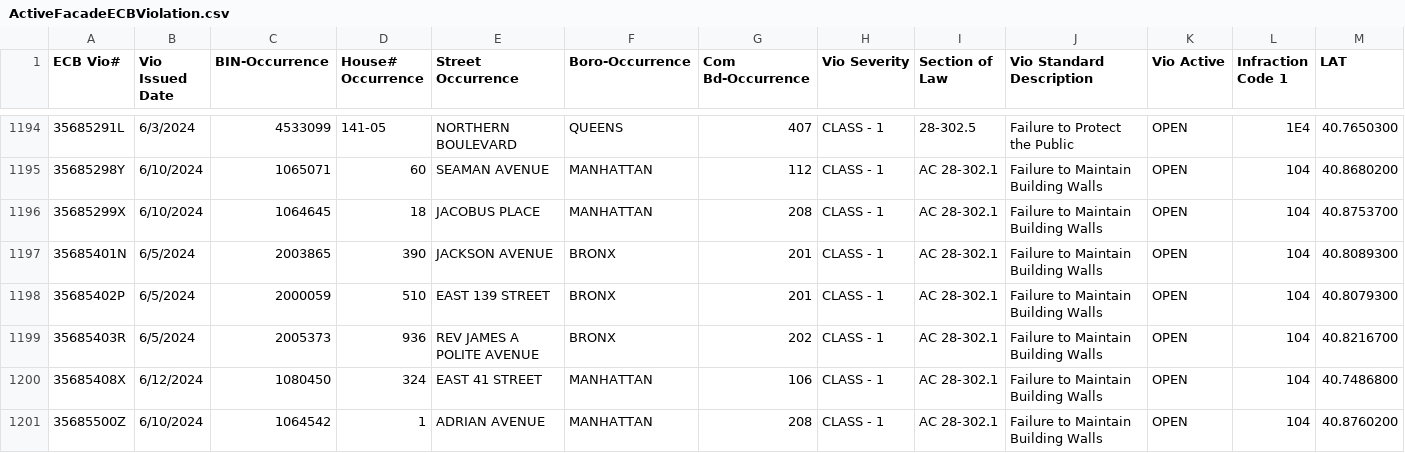
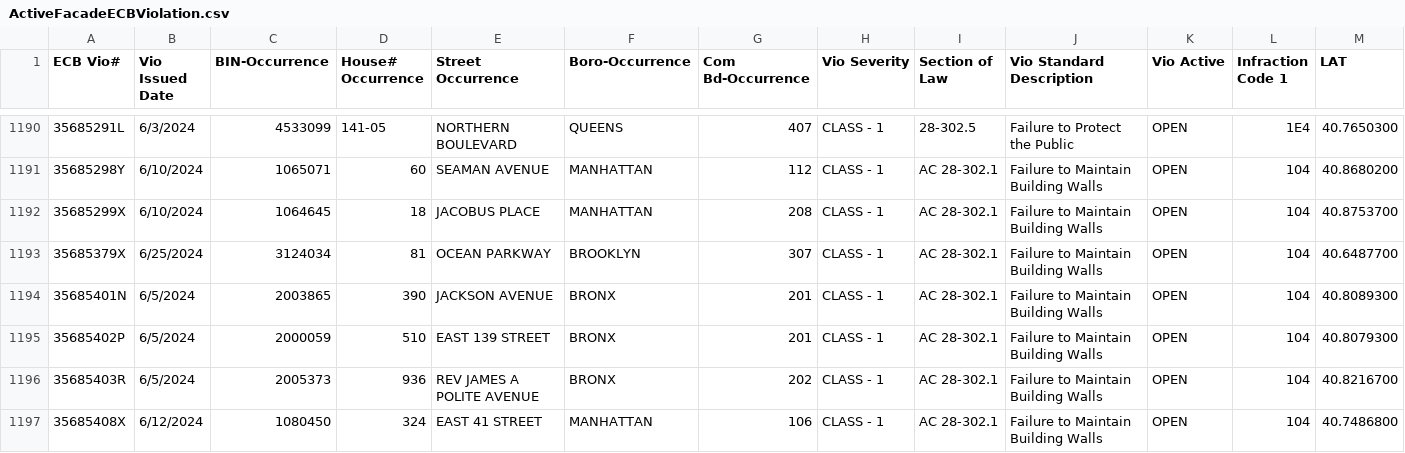
Before and after one commit to NYCDOB/FacadeSafetyReport, a CSV file: data/ActiveFacadeECBViolation.csv, drawn as a sheet; only a part is shown, gaps mark what is left out; the shorter side is filled out with more unchanged rows; rows hold the shown columns only; the diff covers the shown part only; the diff names each change by its address in the sheet, - before the commit and + after, or states it on an @@ line.

Commit message:
update from script Tue 07/02/2024  8:11:33.10, 5128 rows

```diff
--- a/data/ActiveFacadeECBViolation.csv
+++ b/data/ActiveFacadeECBViolation.csv
+row 1193: 35685379X | 6/25/2024 | 3124034 | 81 | OCEAN PARKWAY | BROOKLYN | 307 | CLASS - 1 | AC 28-302.1 | Failure to Maintain Building Walls | OPEN | 104 | 40.6487700
```
Also changed, not shown: 7 added rows, 6 removed rows and 3 edited cells elsewhere in this file.
